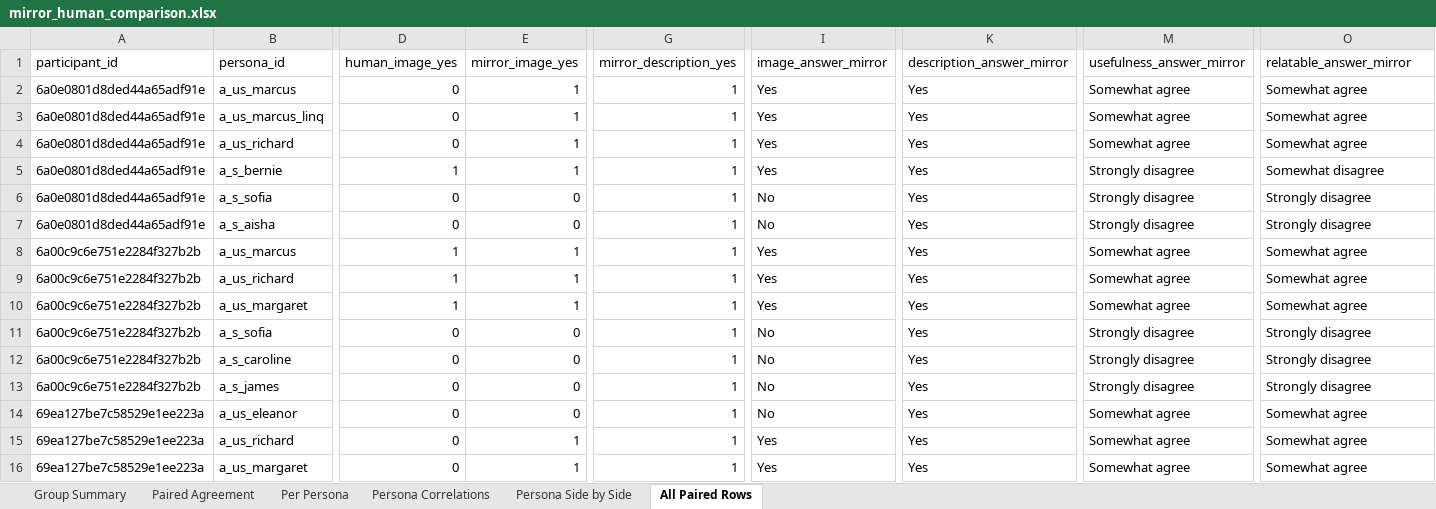
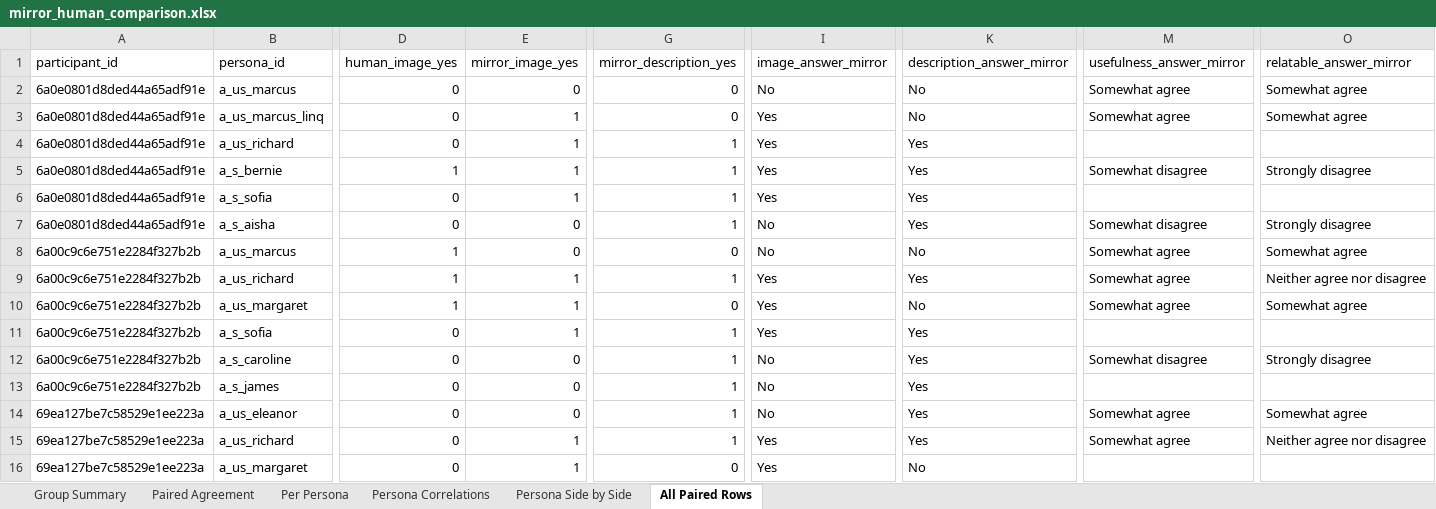
Before and after one commit to danial-amin/personas-stereotype-llm-as-judge, an Excel workbook: outputs/mirror_human_comparison.xlsx, sheet All Paired Rows, drawn as a sheet; only a part is shown, gaps mark what is left out; values as stored, in another font and other column widths than the file's, no borders; the diff covers the shown part only; the diff names each change by its address in the sheet, - before the commit and + after, or states it on an @@ line.

Commit message:
Add mirror model picker and output dir refactor
Introduce pick_mirror_model.py to rank LLMs by alignment with human stereotype ratings and recommend a model (DEFAULT_MODEL now gpt-5.4). Refactor run_human_mirror to resolve per-model output directories (mirror_output_dir), accept optional --output-dir, dedupe/load successful mirror records, and use the recommended model by default. Update analyze_mirror_distribution.py and generate_llm_summaries.py to derive their default mirror results dir from pick_mirror_model, and refresh output summary files to reflect results for the selected model.

```diff
--- a/outputs/mirror_human_comparison.xlsx (sheet All Paired Rows)
+++ b/outputs/mirror_human_comparison.xlsx (sheet All Paired Rows)
-E2 (mirror_image_yes): 1
+E2 (mirror_image_yes): 0
-G2:G3 (mirror_description_yes): 1
+G2:G3 (mirror_description_yes): 0
-I2 (image_answer_mirror): Yes
+I2 (image_answer_mirror): No
-K2:K3 (description_answer_mirror): Yes
+K2:K3 (description_answer_mirror): No
-M4 (usefulness_answer_mirror): Somewhat agree
+M4 (usefulness_answer_mirror): (empty)
-O4 (relatable_answer_mirror): Somewhat agree
+O4 (relatable_answer_mirror): (empty)
-M5 (usefulness_answer_mirror): Strongly disagree
+M5 (usefulness_answer_mirror): Somewhat disagree
-O5 (relatable_answer_mirror): Somewhat disagree
+O5 (relatable_answer_mirror): Strongly disagree
-E6 (mirror_image_yes): 0
+E6 (mirror_image_yes): 1
-I6 (image_answer_mirror): No
+I6 (image_answer_mirror): Yes
-M6 (usefulness_answer_mirror): Strongly disagree
+M6 (usefulness_answer_mirror): (empty)
-O6 (relatable_answer_mirror): Strongly disagree
+O6 (relatable_answer_mirror): (empty)
-M7 (usefulness_answer_mirror): Strongly disagree
+M7 (usefulness_answer_mirror): Somewhat disagree
-E8 (mirror_image_yes): 1
+E8 (mirror_image_yes): 0
-G8 (mirror_description_yes): 1
+G8 (mirror_description_yes): 0
-I8 (image_answer_mirror): Yes
+I8 (image_answer_mirror): No
-K8 (description_answer_mirror): Yes
+K8 (description_answer_mirror): No
-O9 (relatable_answer_mirror): Somewhat agree
+O9 (relatable_answer_mirror): Neither agree nor disagree
-G10 (mirror_description_yes): 1
+G10 (mirror_description_yes): 0
-K10 (description_answer_mirror): Yes
+K10 (description_answer_mirror): No
-E11 (mirror_image_yes): 0
+E11 (mirror_image_yes): 1
-I11 (image_answer_mirror): No
+I11 (image_answer_mirror): Yes
-M11 (usefulness_answer_mirror): Strongly disagree
+M11 (usefulness_answer_mirror): (empty)
-O11 (relatable_answer_mirror): Strongly disagree
+O11 (relatable_answer_mirror): (empty)
-M12 (usefulness_answer_mirror): Strongly disagree
+M12 (usefulness_answer_mirror): Somewhat disagree
-M13 (usefulness_answer_mirror): Strongly disagree
+M13 (usefulness_answer_mirror): (empty)
-O13 (relatable_answer_mirror): Strongly disagree
+O13 (relatable_answer_mirror): (empty)
-O15 (relatable_answer_mirror): Somewhat agree
+O15 (relatable_answer_mirror): Neither agree nor disagree
-G16 (mirror_description_yes): 1
+G16 (mirror_description_yes): 0
-K16 (description_answer_mirror): Yes
+K16 (description_answer_mirror): No
-M16 (usefulness_answer_mirror): Somewhat agree
+M16 (usefulness_answer_mirror): (empty)
-O16 (relatable_answer_mirror): Somewhat agree
+O16 (relatable_answer_mirror): (empty)
```
Also changed, not shown: 1156 edited cells elsewhere in this sheet, sheet Persona Side by Side, sheet Group Summary, sheet Per Persona, sheet Persona Correlations, sheet Paired Agreement, 7 other files.
